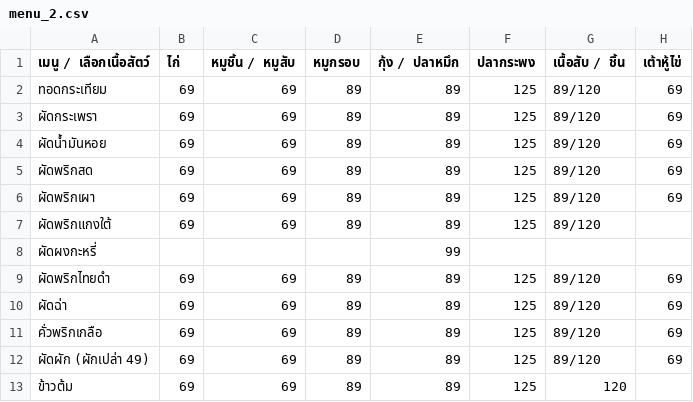
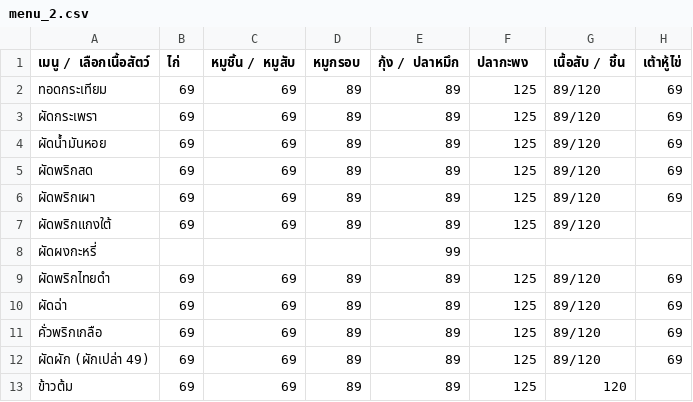
Before and after one commit to longman694/jade-random-menu, a CSV file: menu_2.csv, drawn as a sheet.

```diff
--- a/menu_2.csv
+++ b/menu_2.csv
@@ -1,2 +1,2 @@
-เมนู / เลือกเนื้อสัตว์,ไก่,หมูชิ้น / หมูสับ,หมูกรอบ,กุ้ง / ปลาหมึก,ปลากระพง,เนื้อสับ / ชิ้น,เต้าหู้ไข่
+เมนู / เลือกเนื้อสัตว์,ไก่,หมูชิ้น / หมูสับ,หมูกรอบ,กุ้ง / ปลาหมึก,ปลากะพง,เนื้อสับ / ชิ้น,เต้าหู้ไข่
 ทอดกระเทียม,69,69,89,89,125,89/120,69
```
Also changed, not shown: 2 other files.
